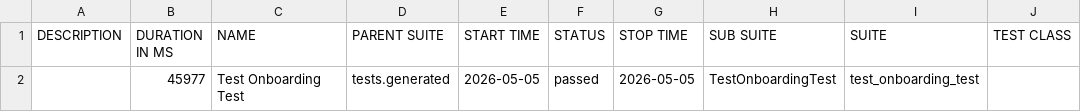
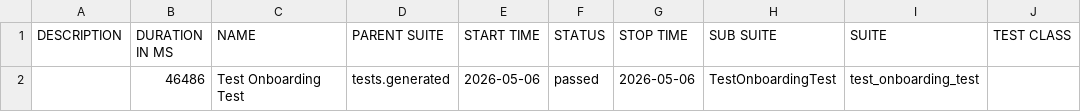
Before and after one commit to fhautoma/tribbu-automation-framework, a CSV file: data/suites.csv, drawn as a sheet; only a part is shown; the diff names each change by its address in the sheet, - before the commit and + after, or states it on an @@ line.

```diff
--- a/data/suites.csv
+++ b/data/suites.csv
-B2 (DURATION IN MS): 45977
+B2 (DURATION IN MS): 46486
-E2 (START TIME): 2026-05-05
+E2 (START TIME): 2026-05-06
-G2 (STOP TIME): 2026-05-05
+G2 (STOP TIME): 2026-05-06
```
Also changed, not shown: 43 other files.
